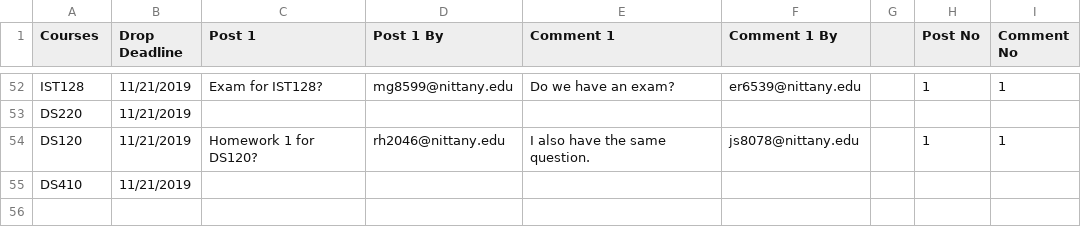
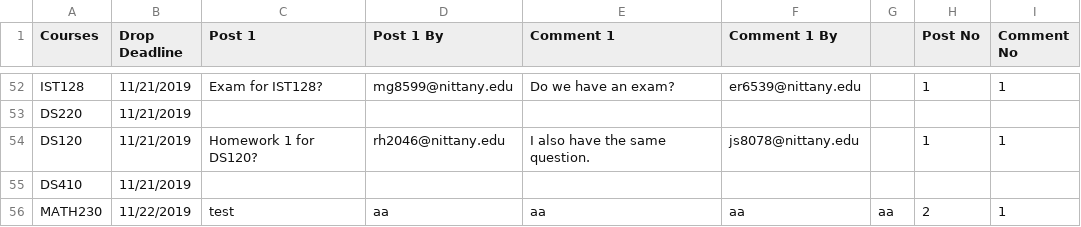
Before and after one commit to stevens34400/Nittany_Path, a CSV file: dataset/Posts_Comments.csv, drawn as a sheet; only a part is shown, gaps mark what is left out.

```diff
--- a/dataset/Posts_Comments.csv
+++ b/dataset/Posts_Comments.csv
@@ -55 +55,2 @@ DS120,11/21/2019,Homework 1 for DS120?,rh2046@nittany.edu,I also have the same q
 DS410,11/21/2019,,,,,,,
+MATH230,11/22/2019,test,aa,aa,aa,aa,2,1
```
Also changed, not shown: 4 other files.
